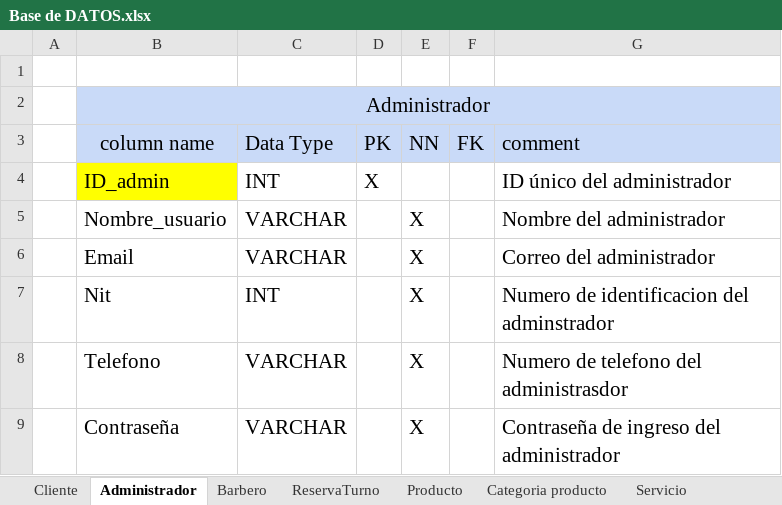
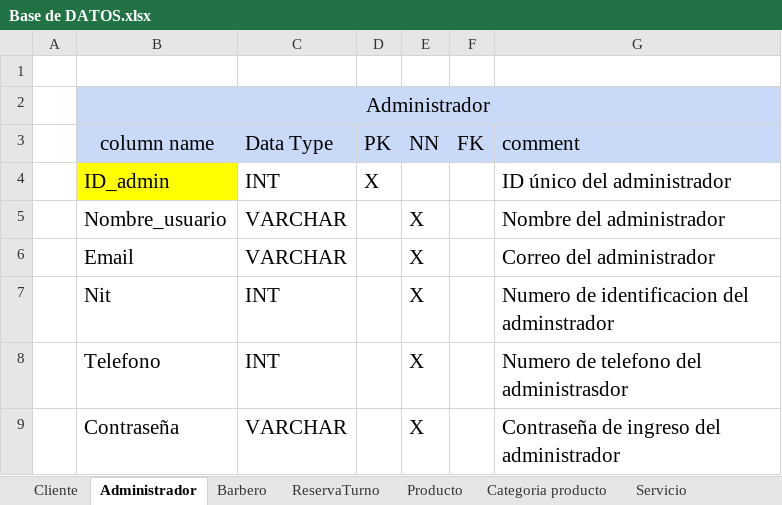
Before and after one commit to luiscarlosmedina/Master-Barber, an Excel workbook: Diccionario base de datos/Base de DATOS.xlsx, sheet Administrador, drawn as a sheet; values as stored, in another font and other column widths than the file's, no borders; the diff names each change by its address in the sheet, - before the commit and + after, or states it on an @@ line.

```diff
--- a/Diccionario base de datos/Base de DATOS.xlsx (sheet Administrador)
+++ b/Diccionario base de datos/Base de DATOS.xlsx (sheet Administrador)
-C8 (Data Type): VARCHAR
+C8 (Data Type): INT
```
Also changed, not shown: sheet Barbero, Normalizacion Modelo Entidad Relacion/NORMALIZACION MB.xlsx, 1 other file.
